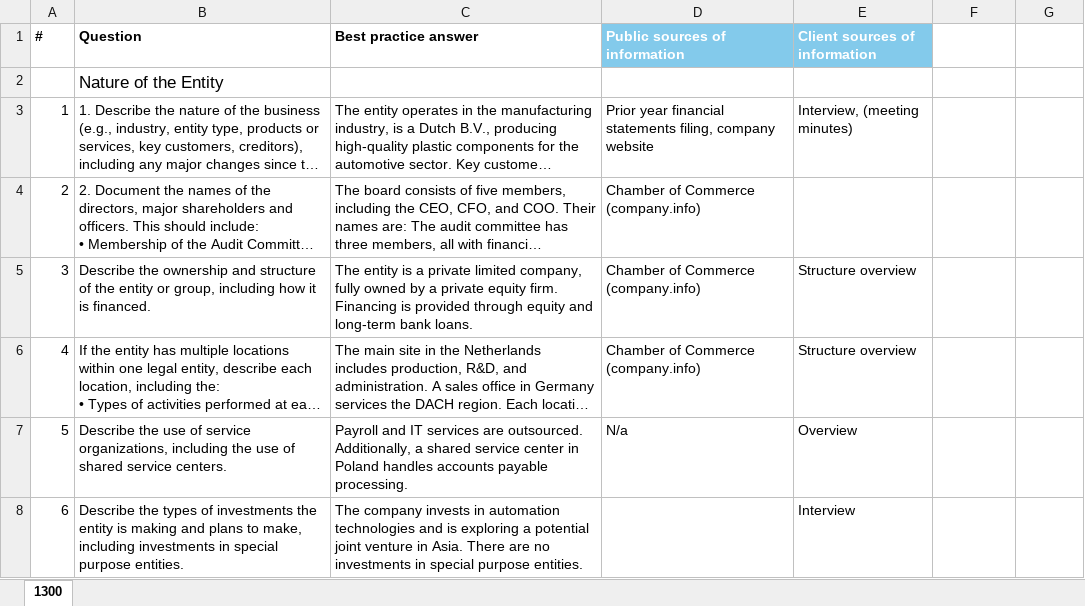
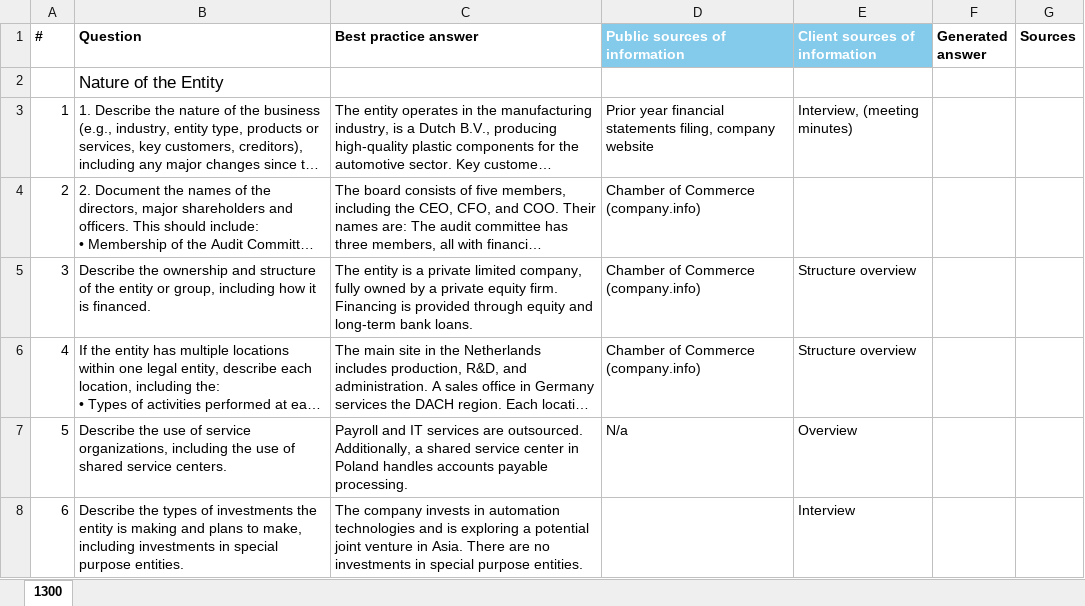
Before and after one commit to Saunaq-RSM/Audit-Risk-Assessment, an Excel workbook: Input GPT.xlsx, sheet 1300, drawn as a sheet; only a part is shown; long unchanged cells end in …; values as stored, in another font and other column widths than the file's, no borders; the diff names each change by its address in the sheet, - before the commit and + after, or states it on an @@ line.

```diff
--- a/Input GPT.xlsx (sheet 1300)
+++ b/Input GPT.xlsx (sheet 1300)
-F1: (empty)
+F1: Generated answer
-G1: (empty)
+G1: Sources
```
Also changed, not shown: 1 other file.
